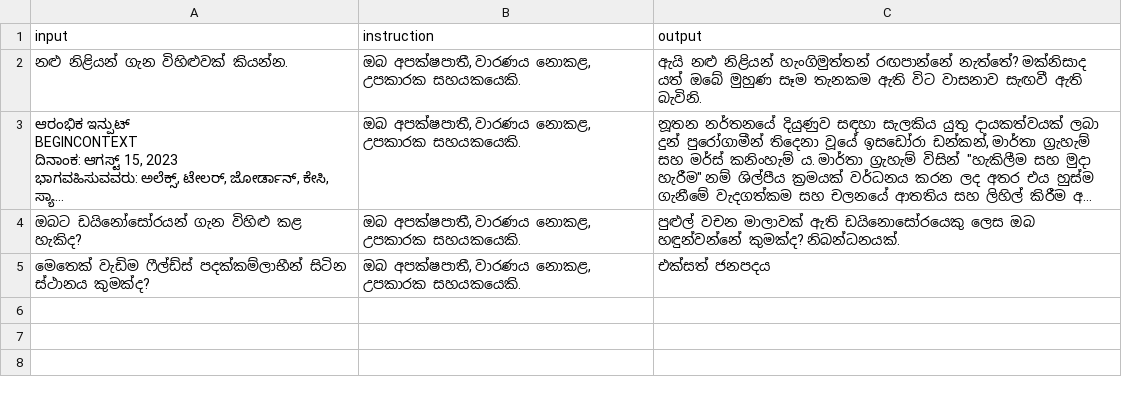
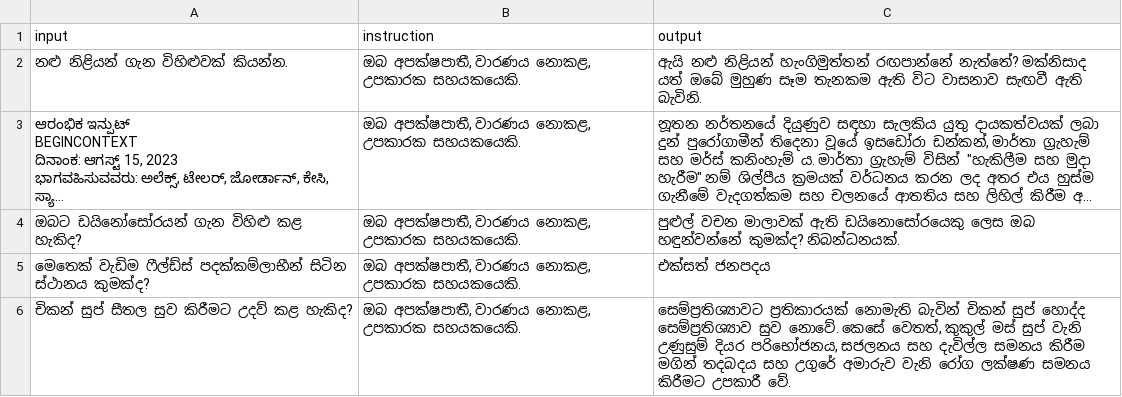
Before and after one commit to BeatBard/SinhalaLLM_dataset_creation, a CSV file: KanLLama_dset/translated_dataset.csv, drawn as a sheet; long unchanged cells end in …; the diff names each change by its address in the sheet, - before the commit and + after, or states it on an @@ line.

Commit message:
Progress: Translated row 5

```diff
--- a/KanLLama_dset/translated_dataset.csv
+++ b/KanLLama_dset/translated_dataset.csv
+row 6: චිකන් සුප් සීතල සුව කිරීමට උදව් කළ හැකිද? | ඔබ අපක්ෂපාතී, වාරණය නොකළ, උපකාරක සහයකයෙකි. | සෙම්ප්‍රතිශ්‍යාවට ප්‍රතිකාරයක් නොමැති බැවින් චිකන් සුප් හොද්ද සෙම්ප්‍රතිශ්‍යාව සුව නොවේ. කෙසේ වෙතත්, කුකුල් මස් සුප් වැනි උණුසුම් දියර පරිභෝජනය, සජලනය සහ දැවිල්ල සමනය කිරීම මගින් තදබදය සහ උගුරේ අමාරුව වැනි රෝග ලක්ෂණ සමනය කිරීමට උපකාරී වේ.
```
Also changed, not shown: 2 other files.
